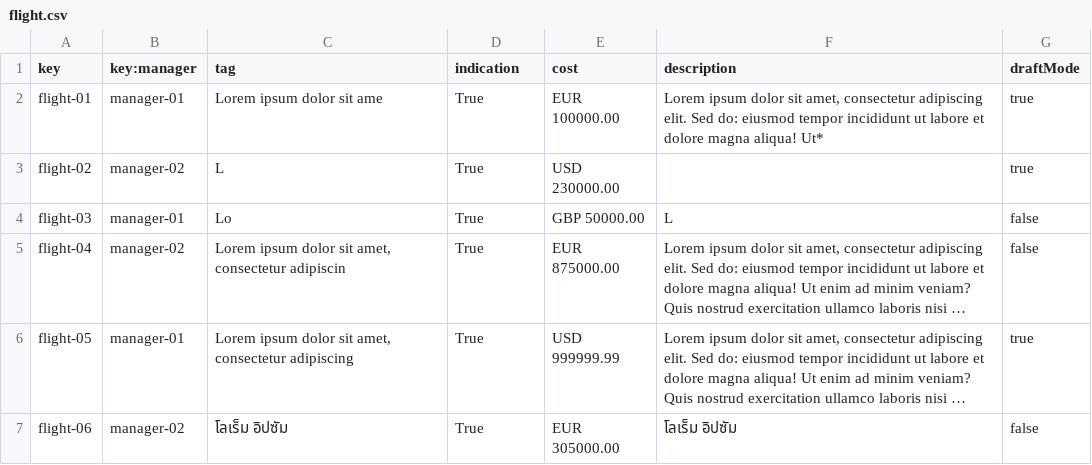
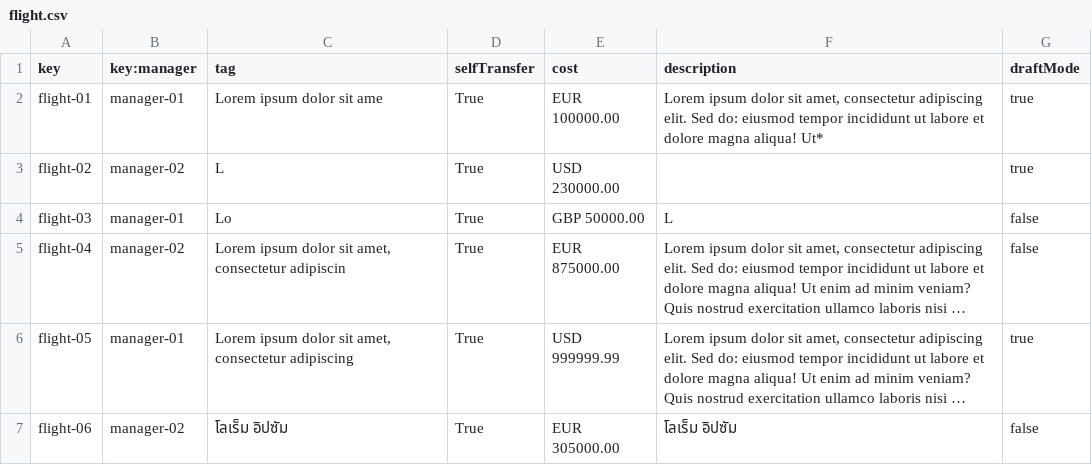
Before and after one commit to DP2-C1-060/Acme-ANS-C2, a CSV file: src/main/resources/WEB-INF/data/sample/flight.csv, drawn as a sheet; only a part is shown; long unchanged cells end in ….

```diff
--- a/src/main/resources/WEB-INF/data/sample/flight.csv
+++ b/src/main/resources/WEB-INF/data/sample/flight.csv
@@ -1,2 +1,2 @@
-key,key:manager,tag,indication,cost,description,draftMode
+key,key:manager,tag,selfTransfer,cost,description,draftMode
 flight-01,manager-01,"Lorem ipsum dolor sit ame",True,EUR 100000.00,"Lorem ipsum dolor sit amet, consectetur adipiscing elit. Sed do: eiusmod tempor incididunt ut labore et dolore magna aliqua! Ut*",true
```
Also changed, not shown: 29 other files.
